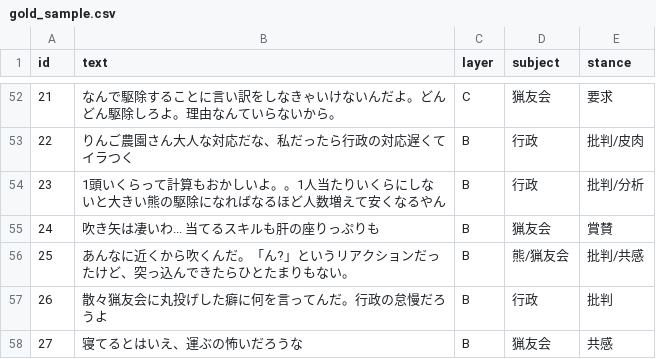
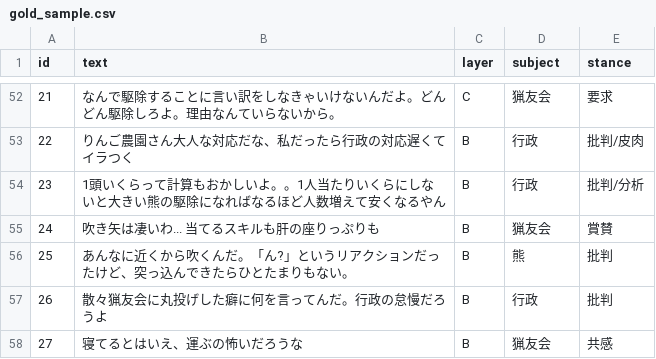
Before and after one commit to ao-labs-123/layered-communication-framework, a CSV file: data/gold_sample.csv, drawn as a sheet; only a part is shown, gaps mark what is left out.

Commit message:
Update gold_sample.csv

```diff
--- a/data/gold_sample.csv
+++ b/data/gold_sample.csv
@@ -55,3 +55,3 @@ id,text,layer,subject,stance
 24,吹き矢は凄いわ... 当てるスキルも肝の座りっぷりも,B,猟友会,賞賛
-25,あんなに近くから吹くんだ。「ん?」というリアクションだったけど、突っ込んできたらひとたまりもない。,B,熊/猟友会,批判/共感
+25,あんなに近くから吹くんだ。「ん?」というリアクションだったけど、突っ込んできたらひとたまりもない。,B,熊,批判
 26,散々猟友会に丸投げした癖に何を言ってんだ。行政の怠慢だろうよ,B,行政,批判
```
